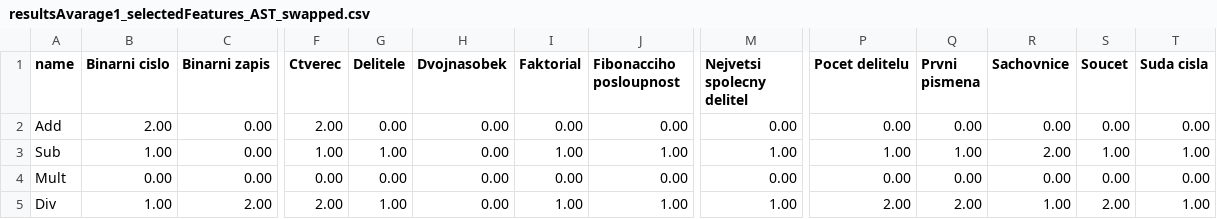
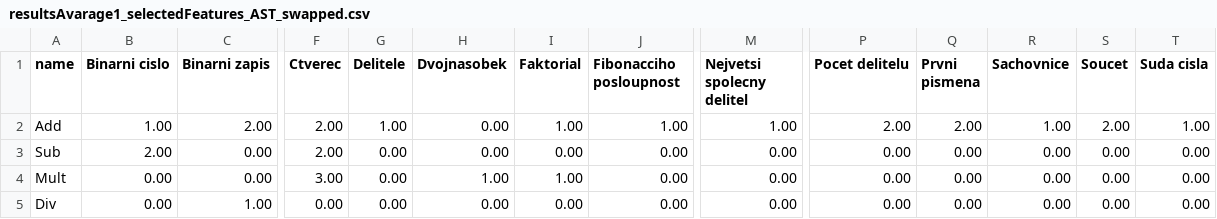
Before and after one commit to Vojtech-Sassmann/programmingProblemsAnalysis, a CSV file: resources/parsed/resultsAvarage1_selectedFeatures_AST_swapped.csv, drawn as a sheet; only a part is shown, gaps mark what is left out; removed rows and columns are numbered as before the commit, all else as after; rows hold the shown columns only; the diff covers the shown part only; the diff names each change by its address in the sheet, - before the commit and + after, or states it on an @@ line.

```diff
--- a/resources/parsed/resultsAvarage1_selectedFeatures_AST_swapped.csv
+++ b/resources/parsed/resultsAvarage1_selectedFeatures_AST_swapped.csv
+row 2: Add | 1.00 | 2.00 | 2.00 | 1.00 | 0.00 | 1.00 | 1.00 | 1.00 | 2.00 | 2.00 | 1.00 | 2.00 | 1.00
-A3 (name): Add
+A3 (name): Sub
-row 3: Sub | 1.00 | 0.00 | 1.00 | 1.00 | 0.00 | 1.00 | 1.00 | 1.00 | 1.00 | 1.00 | 2.00 | 1.00 | 1.00
-F4 (Ctverec): 0.00
+F4 (Ctverec): 3.00
-H4 (Dvojnasobek): 0.00
+H4 (Dvojnasobek): 1.00
-I4 (Faktorial): 0.00
+I4 (Faktorial): 1.00
-B5 (Binarni cislo): 1.00
+B5 (Binarni cislo): 0.00
-C5 (Binarni zapis): 2.00
+C5 (Binarni zapis): 1.00
-F5 (Ctverec): 2.00
+F5 (Ctverec): 0.00
-G5 (Delitele): 1.00
+G5 (Delitele): 0.00
-I5 (Faktorial): 1.00
+I5 (Faktorial): 0.00
-J5 (Fibonacciho posloupnost): 1.00
+J5 (Fibonacciho posloupnost): 0.00
-M5 (Nejvetsi spolecny delitel): 1.00
+M5 (Nejvetsi spolecny delitel): 0.00
-P5 (Pocet delitelu): 2.00
+P5 (Pocet delitelu): 0.00
-Q5 (Prvni pismena): 2.00
+Q5 (Prvni pismena): 0.00
-R5 (Sachovnice): 1.00
+R5 (Sachovnice): 0.00
-S5 (Soucet): 2.00
+S5 (Soucet): 0.00
-T5 (Suda cisla): 1.00
+T5 (Suda cisla): 0.00
```
Also changed, not shown: 70 edited cells elsewhere in this file, resources/example/AST.csv, resources/example/AST_swapped.csv, 14 other files.
